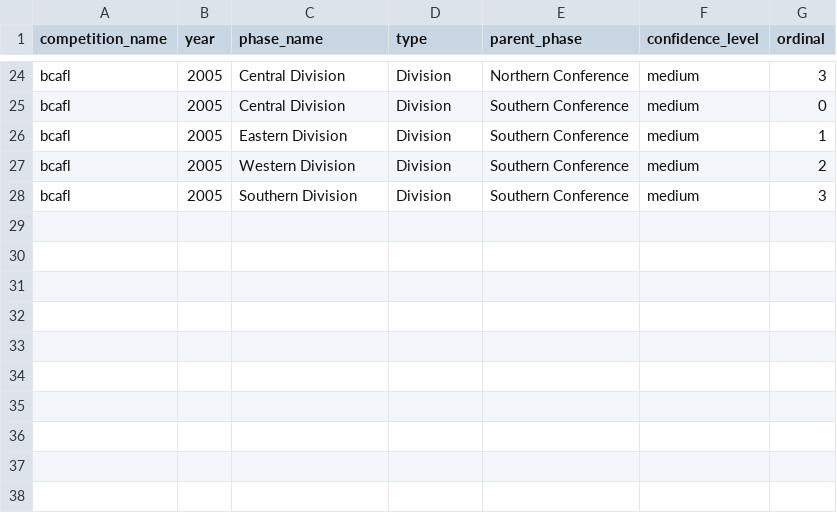
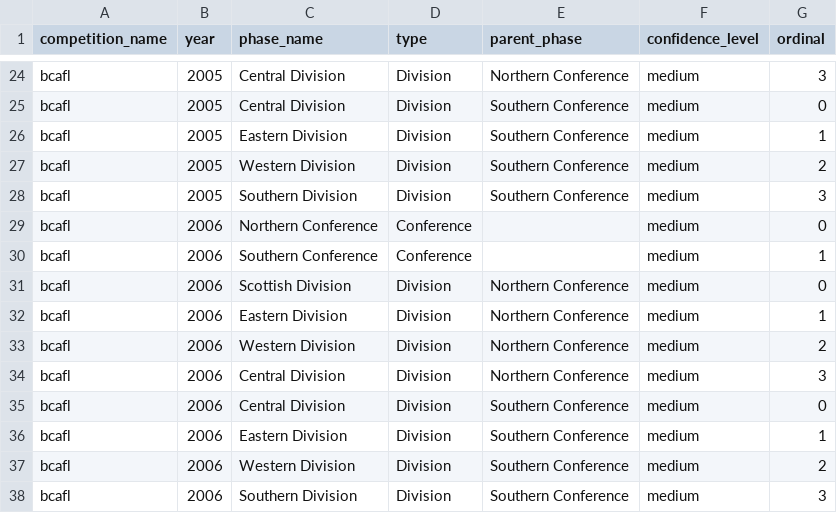
Before and after one commit to brynprice/uk-american-football, a CSV file: data/bcafl_phases.csv, drawn as a sheet; only a part is shown, gaps mark what is left out.

```diff
--- a/data/bcafl_phases.csv
+++ b/data/bcafl_phases.csv
@@ -28 +28,11 @@ bcafl,2005,Western Division,Division,Southern Conference,medium,2
 bcafl,2005,Southern Division,Division,Southern Conference,medium,3
+bcafl,2006,Northern Conference,Conference,,medium,0
+bcafl,2006,Southern Conference,Conference,,medium,1
+bcafl,2006,Scottish Division,Division,Northern Conference,medium,0
+bcafl,2006,Eastern Division,Division,Northern Conference,medium,1
+bcafl,2006,Western Division,Division,Northern Conference,medium,2
+bcafl,2006,Central Division,Division,Northern Conference,medium,3
+bcafl,2006,Central Division,Division,Southern Conference,medium,0
+bcafl,2006,Eastern Division,Division,Southern Conference,medium,1
+bcafl,2006,Western Division,Division,Southern Conference,medium,2
+bcafl,2006,Southern Division,Division,Southern Conference,medium,3
```
Also changed, not shown: 9 other files.
